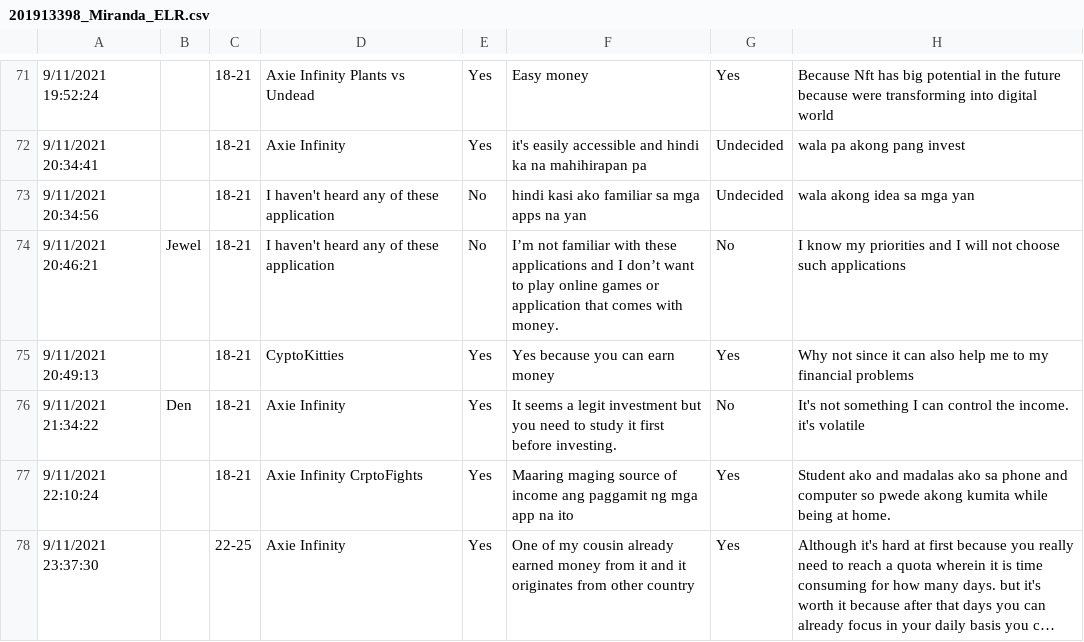
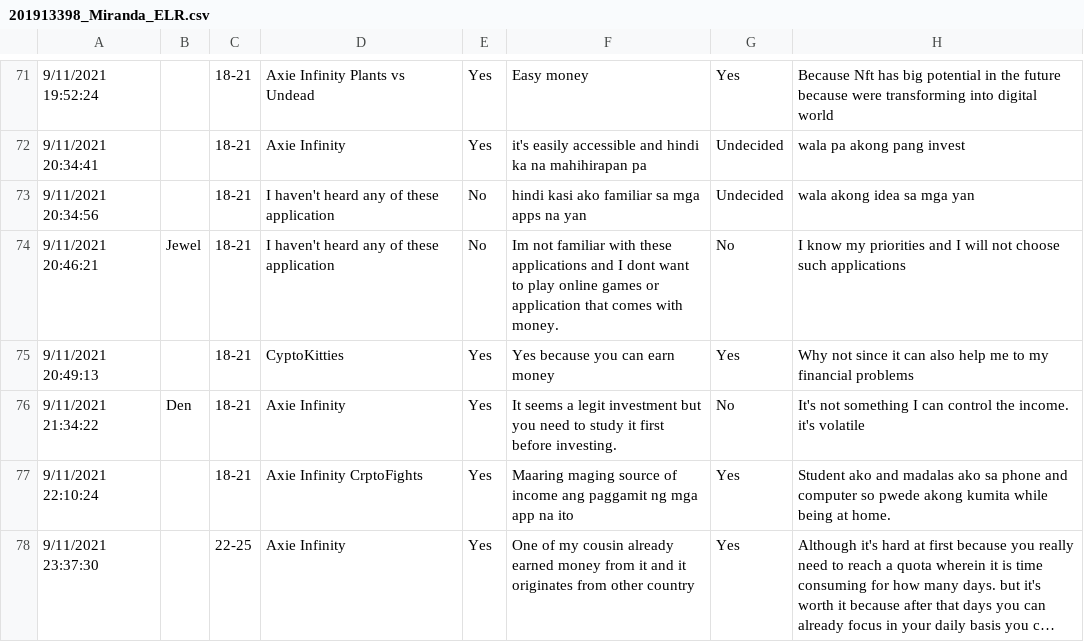
Before and after one commit to edrickmiranda/ASSIGNMENT, a CSV file: 201913398_Miranda_ELR.csv, drawn as a sheet; only a part is shown, gaps mark what is left out; long unchanged cells end in …; the diff names each change by its address in the sheet, - before the commit and + after, or states it on an @@ line.

Commit message:
Update 201913398_Miranda_ELR.csv

```diff
--- a/201913398_Miranda_ELR.csv
+++ b/201913398_Miranda_ELR.csv
-F74: I’m not familiar with these applications and I don’t want to…
+F74: Im not familiar with these applications and I dont want to…
```
